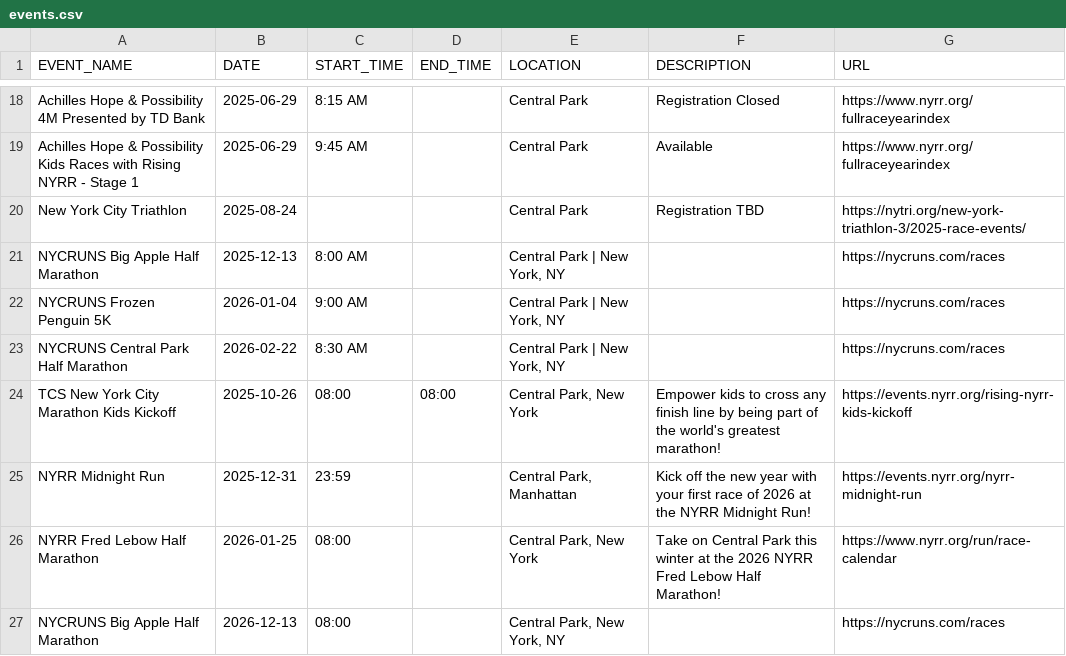
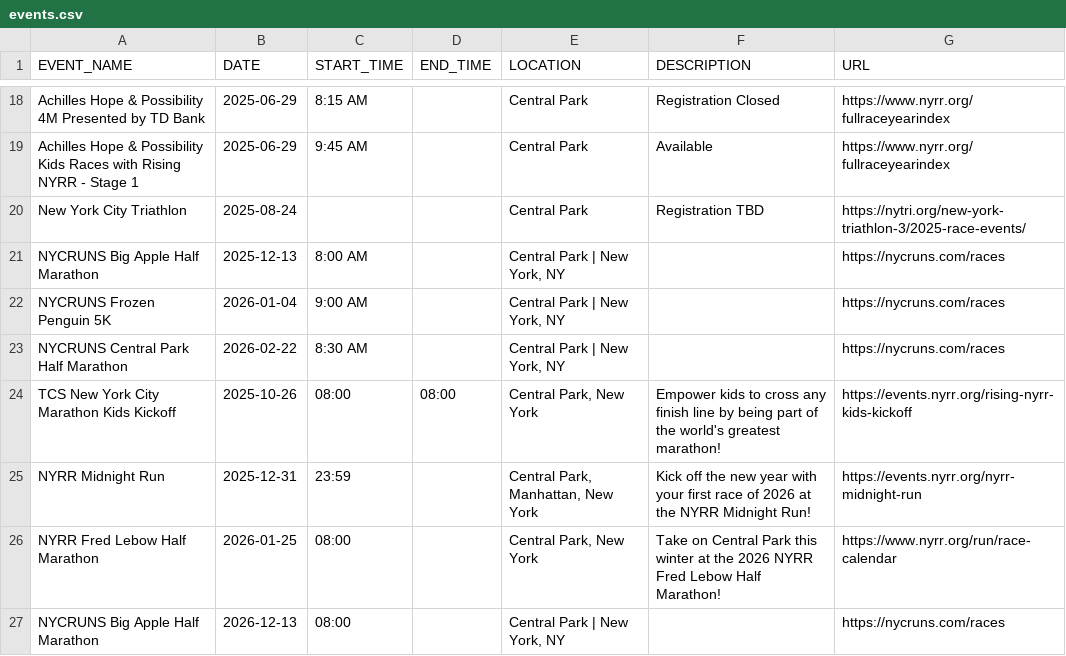
Before and after one commit to minimumviablestack/central-park-run-calendar, a CSV file: data/events.csv, drawn as a sheet; only a part is shown, gaps mark what is left out.

Commit message:
Deploying to gh-pages from @ minimumviablestack/central-park-run-calendar@1a010ec57570eca0da96c6331de10a5a6782a39e 🚀

```diff
--- a/data/events.csv
+++ b/data/events.csv
@@ -24,4 +24,4 @@ NYCRUNS Central Park Half Marathon,2026-02-22,8:30 AM,,"Central Park | New York,
 TCS New York City Marathon Kids Kickoff,2025-10-26,08:00,08:00,"Central Park, New York",Empower kids to cross any finish line by being part of the world's greatest marathon!,https://events.nyrr.org/rising-nyrr-kids-kickoff
-NYRR Midnight Run,2025-12-31,23:59,,"Central Park, Manhattan",Kick off the new year with your first race of 2026 at the NYRR Midnight Run!,https://events.nyrr.org/nyrr-midnight-run
+NYRR Midnight Run,2025-12-31,23:59,,"Central Park, Manhattan, New York",Kick off the new year with your first race of 2026 at the NYRR Midnight Run!,https://events.nyrr.org/nyrr-midnight-run
 NYRR Fred Lebow Half Marathon,2026-01-25,08:00,,"Central Park, New York",Take on Central Park this winter at the 2026 NYRR Fred Lebow Half Marathon!,https://www.nyrr.org/run/race-calendar
-NYCRUNS Big Apple Half Marathon,2026-12-13,08:00,,"Central Park, New York, NY",,https://nycruns.com/races
+NYCRUNS Big Apple Half Marathon,2026-12-13,08:00,,"Central Park | New York, NY",,https://nycruns.com/races
```
